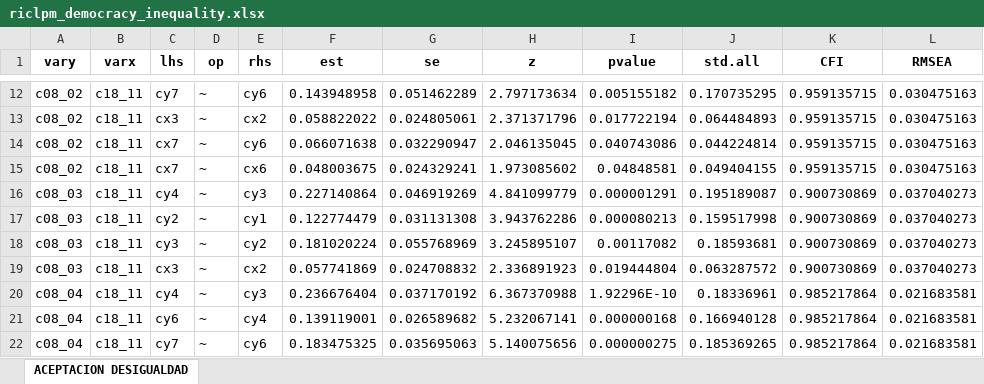
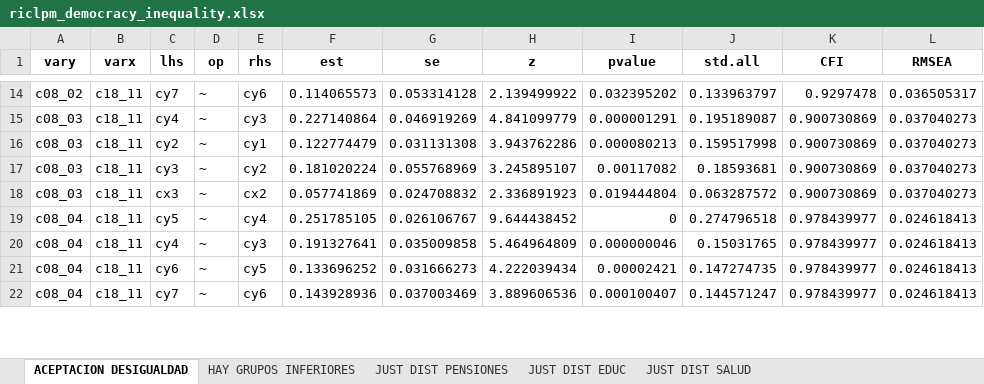
Before and after one commit to Martin-Venegas-M/democracy-inequality, an Excel workbook: output/riclpm_democracy_inequality.xlsx, sheet ACEPTACION DESIGUALDAD, drawn as a sheet; only a part is shown, gaps mark what is left out; values as stored, in another font and other column widths than the file's, no borders; removed rows and columns are numbered as before the commit, all else as after; the diff covers the shown part only; the diff names each change by its address in the sheet, - before the commit and + after, or states it on an @@ line.

```diff
--- a/output/riclpm_democracy_inequality.xlsx (sheet ACEPTACION DESIGUALDAD)
+++ b/output/riclpm_democracy_inequality.xlsx (sheet ACEPTACION DESIGUALDAD)
+sheet tab: HAY GRUPOS INFERIORES
+sheet tab: JUST DIST PENSIONES
+sheet tab: JUST DIST EDUC
+sheet tab: JUST DIST SALUD
-F14 (est): 0.143948958
+F14 (est): 0.114065573
-G14 (se): 0.051462289
+G14 (se): 0.053314128
-H14 (z): 2.797173634
+H14 (z): 2.139499922
-I14 (pvalue): 0.005155182
+I14 (pvalue): 0.032395202
-J14 (std.all): 0.170735295
+J14 (std.all): 0.133963797
-K14 (CFI): 0.959135715
+K14 (CFI): 0.9297478
-L14 (RMSEA): 0.030475163
+L14 (RMSEA): 0.036505317
-row 13: c08_02 | c18_11 | cx3 | ~ | cx2 | 0.058822022 | 0.024805061 | 2.371371796 | 0.017722194 | 0.064484893 | 0.959135715 | 0.030475163
-row 14: c08_02 | c18_11 | cx7 | ~ | cy6 | 0.066071638 | 0.032290947 | 2.046135045 | 0.040743086 | 0.044224814 | 0.959135715 | 0.030475163
-row 15: c08_02 | c18_11 | cx7 | ~ | cx6 | 0.048003675 | 0.024329241 | 1.973085602 | 0.04848581 | 0.049404155 | 0.959135715 | 0.030475163
+row 19: c08_04 | c18_11 | cy5 | ~ | cy4 | 0.251785105 | 0.026106767 | 9.644438452 | 0 | 0.274796518 | 0.978439977 | 0.024618413
-F20 (est): 0.236676404
+F20 (est): 0.191327641
-G20 (se): 0.037170192
+G20 (se): 0.035009858
-H20 (z): 6.367370988
+H20 (z): 5.464964809
-I20 (pvalue): 1.92296E-10
+I20 (pvalue): 0.000000046
-J20 (std.all): 0.18336961
+J20 (std.all): 0.15031765
-K20:K22 (CFI): 0.985217864
+K20:K22 (CFI): 0.978439977
-L20:L22 (RMSEA): 0.021683581
+L20:L22 (RMSEA): 0.024618413
-E21 (rhs): cy4
+E21 (rhs): cy5
-F21 (est): 0.139119001
+F21 (est): 0.133696252
-G21 (se): 0.026589682
+G21 (se): 0.031666273
-H21 (z): 5.232067141
+H21 (z): 4.222039434
-I21 (pvalue): 0.000000168
+I21 (pvalue): 0.00002421
-J21 (std.all): 0.166940128
+J21 (std.all): 0.147274735
-F22 (est): 0.183475325
+F22 (est): 0.143928936
-G22 (se): 0.035695063
+G22 (se): 0.037003469
-H22 (z): 5.140075656
+H22 (z): 3.889606536
-I22 (pvalue): 0.000000275
+I22 (pvalue): 0.000100407
-J22 (std.all): 0.185369265
+J22 (std.all): 0.144571247
```
Also changed, not shown: 14 added rows, 2 removed rows and 49 edited cells elsewhere in this sheet, 4 other files.
